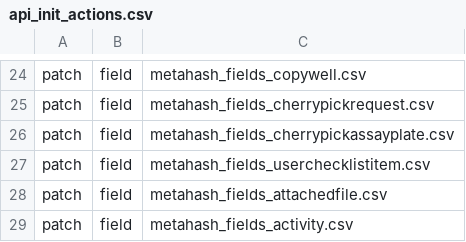
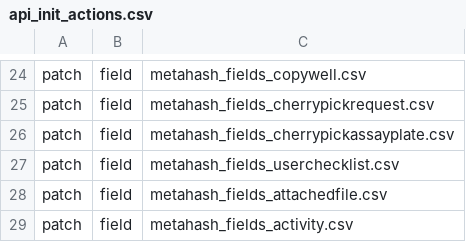
Before and after one commit to seanderickson/lims, a CSV file: db/static/api_init/api_init_actions.csv, drawn as a sheet; only a part is shown, gaps mark what is left out.

```diff
--- a/db/static/api_init/api_init_actions.csv
+++ b/db/static/api_init/api_init_actions.csv
@@ -26,3 +26,3 @@ patch,field,metahash_fields_cherrypickrequest.csv
 patch,field,metahash_fields_cherrypickassayplate.csv
-patch,field,metahash_fields_userchecklistitem.csv
+patch,field,metahash_fields_userchecklist.csv
 patch,field,metahash_fields_attachedfile.csv
```
Also changed, not shown: db/static/api_init/metahash_fields_screen.csv, db/static/api_init/metahash_fields_userchecklist.csv, 15 other files.
